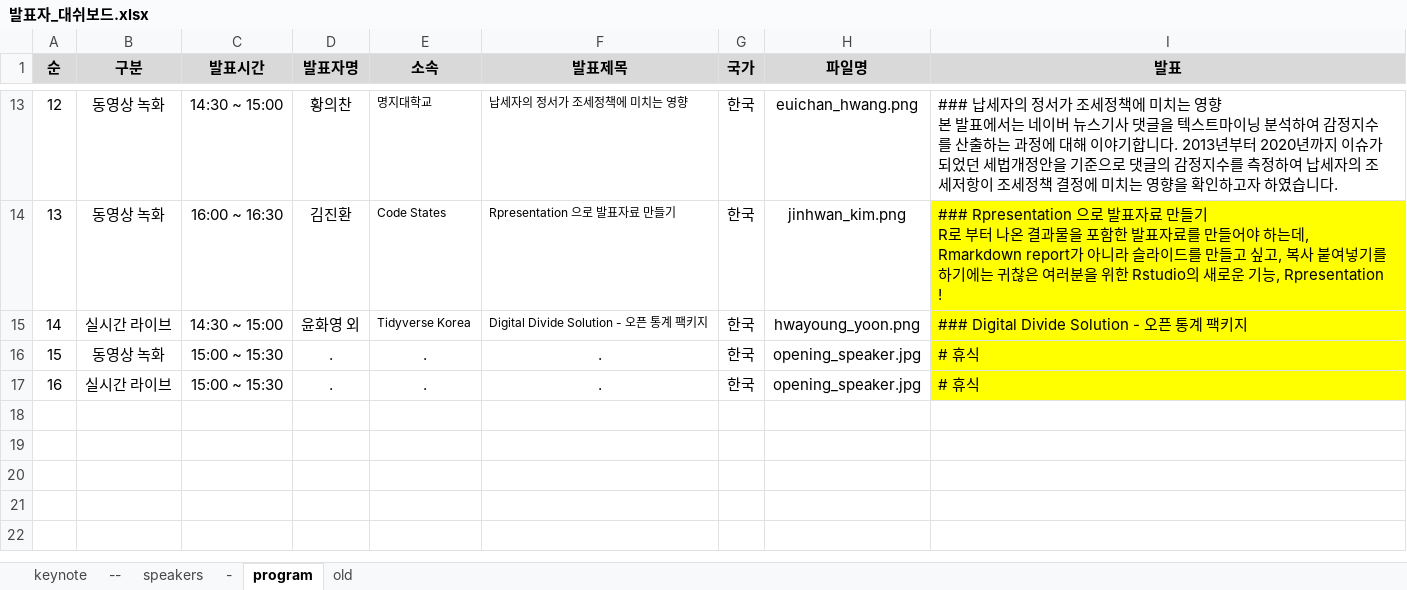
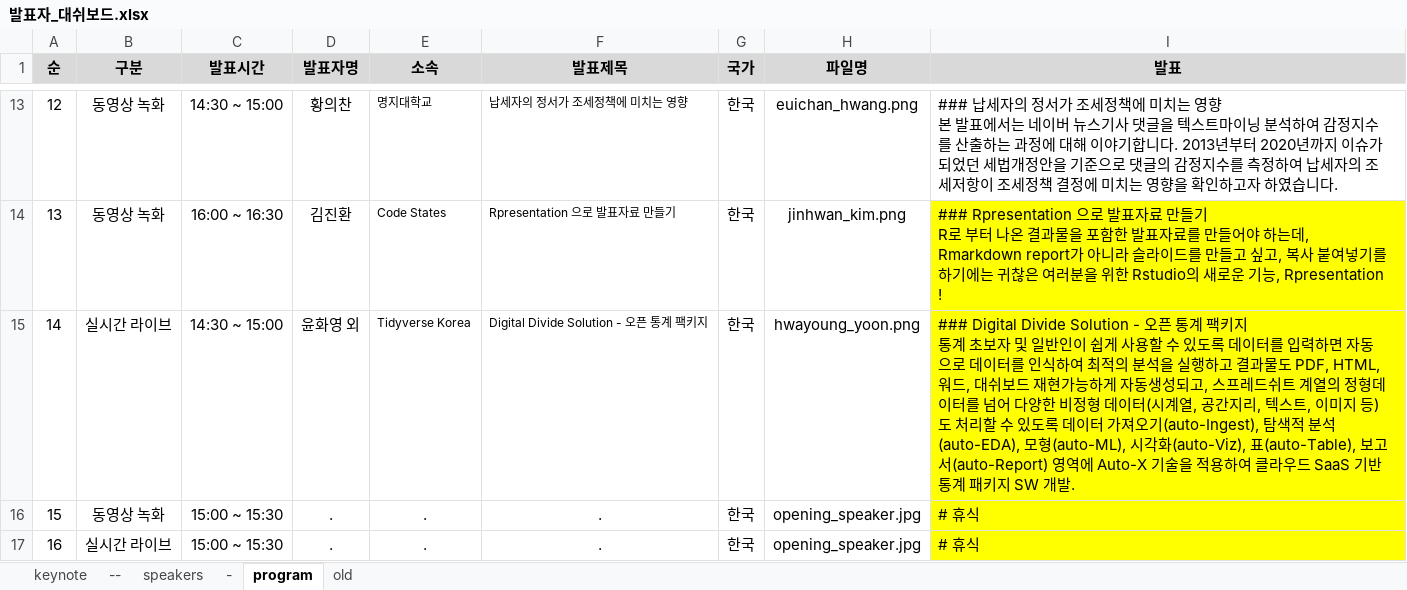
Before and after one commit to tidyverse-korea/rconf, an Excel workbook: data/발표자_대쉬보드.xlsx, sheet program, drawn as a sheet; only a part is shown, gaps mark what is left out; values as stored, in another font and other column widths than the file's, no borders; ↵ is a line break in a cell; the diff names each change by its address in the sheet, - before the commit and + after, or states it on an @@ line.

```diff
--- a/data/발표자_대쉬보드.xlsx (sheet program)
+++ b/data/발표자_대쉬보드.xlsx (sheet program)
-I15 (발표): …키지
+I15 (발표): …키지 ↵ 통계 초보자 및 일반인이 쉽게 사용할 수 있도록 데이터를 입력하면 자동으로 데이터를 인식하여 최적의 분석을 실행하고 결과물도 PDF, HTML, 워드, 대쉬보드 재현가능하게 자동생성되고, 스프레드쉬트 계열의 정형데이터를 넘어 다양한 비정형 데이터(시계열, 공간지리, 텍스트, 이미지 등)도 처리할 수 있도록 데이터 가져오기(auto-Ingest), 탐색적 분석(auto-EDA), 모형(auto-ML), 시각화(auto-Viz), 표(auto-Table), 보고서(auto-Report) 영역에 Auto-X 기술을 적용하여 클라우드 SaaS 기반 통계 패키지 SW 개발.
```
Also changed, not shown: sheet speakers, docs/data/발표자_대쉬보드.xlsx, 8 other files.
